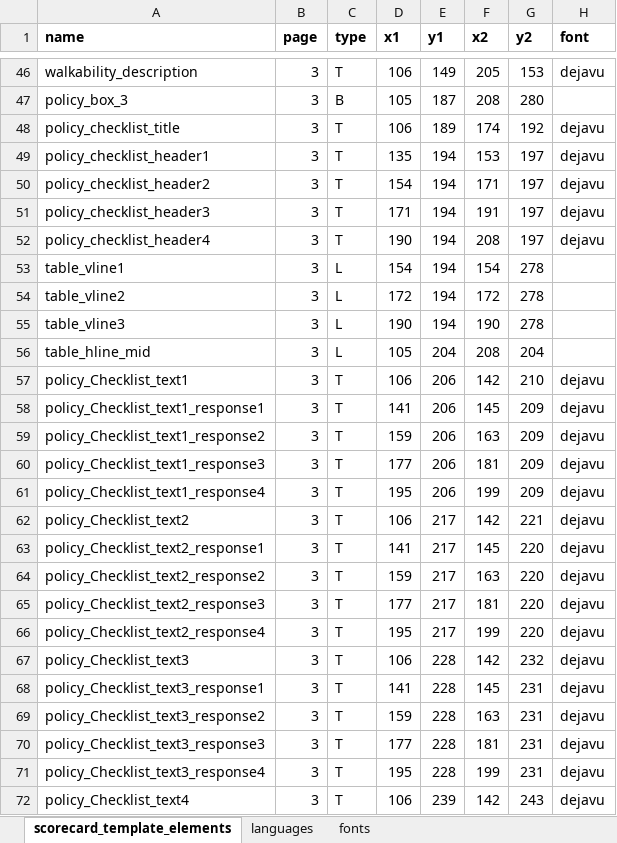
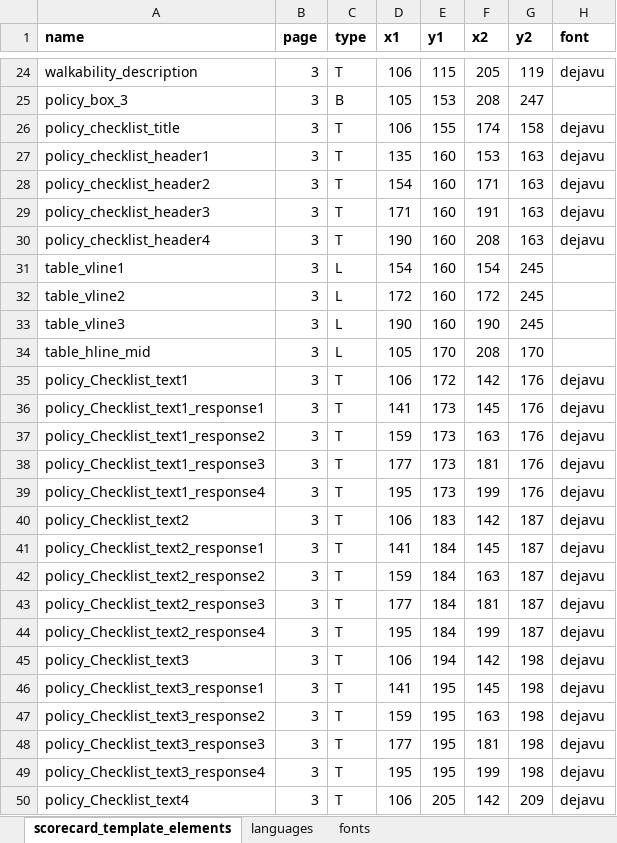
Before and after one commit to global-healthy-liveable-cities/global_scorecards, an Excel workbook: scorecard_template_elements.xlsx, sheet scorecard_template_elements, drawn as a sheet; only a part is shown, gaps mark what is left out; values as stored, in another font and other column widths than the file's, no borders; addresses are those after the commit; the diff covers the shown part only; the diff names each change by its address in the sheet, - before the commit and + after, or states it on an @@ line.

```diff
--- a/scorecard_template_elements.xlsx (sheet scorecard_template_elements)
+++ b/scorecard_template_elements.xlsx (sheet scorecard_template_elements)
-E24 (y1): 149
+E24 (y1): 115
-G24 (y2): 153
+G24 (y2): 119
-E25 (y1): 187
+E25 (y1): 153
-G25 (y2): 280
+G25 (y2): 247
-E26 (y1): 189
+E26 (y1): 155
-G26 (y2): 192
+G26 (y2): 158
-E27:E33 (y1): 194
+E27:E33 (y1): 160
-G27:G30 (y2): 197
+G27:G30 (y2): 163
-G31:G33 (y2): 278
+G31:G33 (y2): 245
-E34 (y1): 204
+E34 (y1): 170
-G34 (y2): 204
+G34 (y2): 170
-E35 (y1): 206
+E35 (y1): 172
-G35 (y2): 210
+G35 (y2): 176
-E36:E39 (y1): 206
+E36:E39 (y1): 173
-G36:G39 (y2): 209
+G36:G39 (y2): 176
-E40 (y1): 217
+E40 (y1): 183
-G40 (y2): 221
+G40 (y2): 187
-E41:E44 (y1): 217
+E41:E44 (y1): 184
-G41:G44 (y2): 220
+G41:G44 (y2): 187
-E45 (y1): 228
+E45 (y1): 194
-G45 (y2): 232
+G45 (y2): 198
-E46:E49 (y1): 228
+E46:E49 (y1): 195
-G46:G49 (y2): 231
+G46:G49 (y2): 198
-E50 (y1): 239
+E50 (y1): 205
-G50 (y2): 243
+G50 (y2): 209
```
Also changed, not shown: 22 added rows, 23 removed rows and 188 edited cells elsewhere in this sheet, sheet languages, formulas that keep their value, 1 other file.
